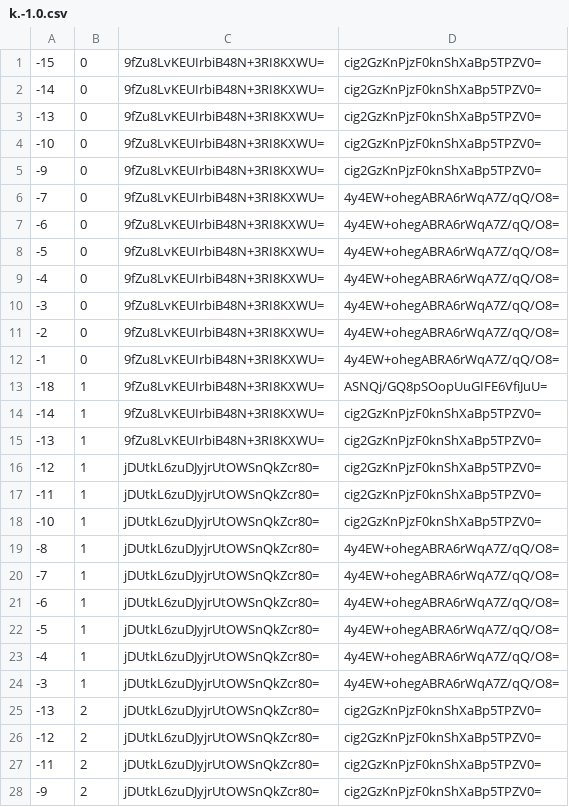
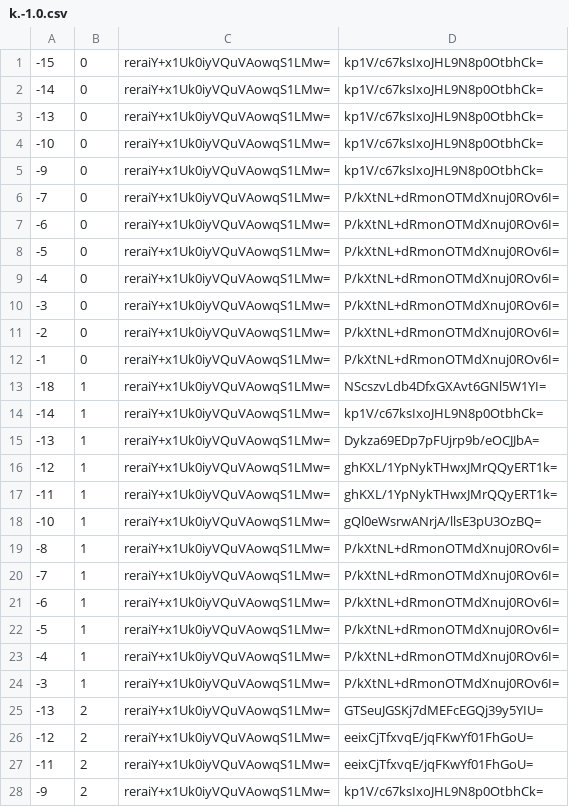
Before and after one commit to counterfitninja/chilled-end, a CSV file: tiles/zoom.-1/metadata/k.-1.0.csv, drawn as a sheet; only a part is shown; the diff covers the shown part only.

```diff
--- a/tiles/zoom.-1/metadata/k.-1.0.csv
+++ b/tiles/zoom.-1/metadata/k.-1.0.csv
@@ -1,28 +1,28 @@
--15,0,9fZu8LvKEUIrbiB48N+3RI8KXWU=,cig2GzKnPjzF0knShXaBp5TPZV0=
--14,0,9fZu8LvKEUIrbiB48N+3RI8KXWU=,cig2GzKnPjzF0knShXaBp5TPZV0=
--13,0,9fZu8LvKEUIrbiB48N+3RI8KXWU=,cig2GzKnPjzF0knShXaBp5TPZV0=
--10,0,9fZu8LvKEUIrbiB48N+3RI8KXWU=,cig2GzKnPjzF0knShXaBp5TPZV0=
--9,0,9fZu8LvKEUIrbiB48N+3RI8KXWU=,cig2GzKnPjzF0knShXaBp5TPZV0=
--7,0,9fZu8LvKEUIrbiB48N+3RI8KXWU=,4y4EW+ohegABRA6rWqA7Z/qQ/O8=
--6,0,9fZu8LvKEUIrbiB48N+3RI8KXWU=,4y4EW+ohegABRA6rWqA7Z/qQ/O8=
--5,0,9fZu8LvKEUIrbiB48N+3RI8KXWU=,4y4EW+ohegABRA6rWqA7Z/qQ/O8=
--4,0,9fZu8LvKEUIrbiB48N+3RI8KXWU=,4y4EW+ohegABRA6rWqA7Z/qQ/O8=
--3,0,9fZu8LvKEUIrbiB48N+3RI8KXWU=,4y4EW+ohegABRA6rWqA7Z/qQ/O8=
--2,0,9fZu8LvKEUIrbiB48N+3RI8KXWU=,4y4EW+ohegABRA6rWqA7Z/qQ/O8=
--1,0,9fZu8LvKEUIrbiB48N+3RI8KXWU=,4y4EW+ohegABRA6rWqA7Z/qQ/O8=
--18,1,9fZu8LvKEUIrbiB48N+3RI8KXWU=,ASNQj/GQ8pSOopUuGIFE6VfiJuU=
--14,1,9fZu8LvKEUIrbiB48N+3RI8KXWU=,cig2GzKnPjzF0knShXaBp5TPZV0=
--13,1,9fZu8LvKEUIrbiB48N+3RI8KXWU=,cig2GzKnPjzF0knShXaBp5TPZV0=
--12,1,jDUtkL6zuDJyjrUtOWSnQkZcr80=,cig2GzKnPjzF0knShXaBp5TPZV0=
--11,1,jDUtkL6zuDJyjrUtOWSnQkZcr80=,cig2GzKnPjzF0knShXaBp5TPZV0=
--10,1,jDUtkL6zuDJyjrUtOWSnQkZcr80=,cig2GzKnPjzF0knShXaBp5TPZV0=
--8,1,jDUtkL6zuDJyjrUtOWSnQkZcr80=,4y4EW+ohegABRA6rWqA7Z/qQ/O8=
--7,1,jDUtkL6zuDJyjrUtOWSnQkZcr80=,4y4EW+ohegABRA6rWqA7Z/qQ/O8=
--6,1,jDUtkL6zuDJyjrUtOWSnQkZcr80=,4y4EW+ohegABRA6rWqA7Z/qQ/O8=
--5,1,jDUtkL6zuDJyjrUtOWSnQkZcr80=,4y4EW+ohegABRA6rWqA7Z/qQ/O8=
--4,1,jDUtkL6zuDJyjrUtOWSnQkZcr80=,4y4EW+ohegABRA6rWqA7Z/qQ/O8=
--3,1,jDUtkL6zuDJyjrUtOWSnQkZcr80=,4y4EW+ohegABRA6rWqA7Z/qQ/O8=
--13,2,jDUtkL6zuDJyjrUtOWSnQkZcr80=,cig2GzKnPjzF0knShXaBp5TPZV0=
--12,2,jDUtkL6zuDJyjrUtOWSnQkZcr80=,cig2GzKnPjzF0knShXaBp5TPZV0=
--11,2,jDUtkL6zuDJyjrUtOWSnQkZcr80=,cig2GzKnPjzF0knShXaBp5TPZV0=
--9,2,jDUtkL6zuDJyjrUtOWSnQkZcr80=,cig2GzKnPjzF0knShXaBp5TPZV0=
+-15,0,reraiY+x1Uk0iyVQuVAowqS1LMw=,kp1V/c67ksIxoJHL9N8p0OtbhCk=
+-14,0,reraiY+x1Uk0iyVQuVAowqS1LMw=,kp1V/c67ksIxoJHL9N8p0OtbhCk=
+-13,0,reraiY+x1Uk0iyVQuVAowqS1LMw=,kp1V/c67ksIxoJHL9N8p0OtbhCk=
+-10,0,reraiY+x1Uk0iyVQuVAowqS1LMw=,kp1V/c67ksIxoJHL9N8p0OtbhCk=
+-9,0,reraiY+x1Uk0iyVQuVAowqS1LMw=,kp1V/c67ksIxoJHL9N8p0OtbhCk=
+-7,0,reraiY+x1Uk0iyVQuVAowqS1LMw=,P/kXtNL+dRmonOTMdXnuj0ROv6I=
+-6,0,reraiY+x1Uk0iyVQuVAowqS1LMw=,P/kXtNL+dRmonOTMdXnuj0ROv6I=
+-5,0,reraiY+x1Uk0iyVQuVAowqS1LMw=,P/kXtNL+dRmonOTMdXnuj0ROv6I=
+-4,0,reraiY+x1Uk0iyVQuVAowqS1LMw=,P/kXtNL+dRmonOTMdXnuj0ROv6I=
+-3,0,reraiY+x1Uk0iyVQuVAowqS1LMw=,P/kXtNL+dRmonOTMdXnuj0ROv6I=
+-2,0,reraiY+x1Uk0iyVQuVAowqS1LMw=,P/kXtNL+dRmonOTMdXnuj0ROv6I=
+-1,0,reraiY+x1Uk0iyVQuVAowqS1LMw=,P/kXtNL+dRmonOTMdXnuj0ROv6I=
+-18,1,reraiY+x1Uk0iyVQuVAowqS1LMw=,NScszvLdb4DfxGXAvt6GNl5W1YI=
+-14,1,reraiY+x1Uk0iyVQuVAowqS1LMw=,kp1V/c67ksIxoJHL9N8p0OtbhCk=
+-13,1,reraiY+x1Uk0iyVQuVAowqS1LMw=,Dykza69EDp7pFUjrp9b/eOCJJbA=
+-12,1,reraiY+x1Uk0iyVQuVAowqS1LMw=,ghKXL/1YpNykTHwxJMrQQyERT1k=
+-11,1,reraiY+x1Uk0iyVQuVAowqS1LMw=,ghKXL/1YpNykTHwxJMrQQyERT1k=
+-10,1,reraiY+x1Uk0iyVQuVAowqS1LMw=,gQl0eWsrwANrjA/llsE3pU3OzBQ=
+-8,1,reraiY+x1Uk0iyVQuVAowqS1LMw=,P/kXtNL+dRmonOTMdXnuj0ROv6I=
+-7,1,reraiY+x1Uk0iyVQuVAowqS1LMw=,P/kXtNL+dRmonOTMdXnuj0ROv6I=
+-6,1,reraiY+x1Uk0iyVQuVAowqS1LMw=,P/kXtNL+dRmonOTMdXnuj0ROv6I=
+-5,1,reraiY+x1Uk0iyVQuVAowqS1LMw=,P/kXtNL+dRmonOTMdXnuj0ROv6I=
+-4,1,reraiY+x1Uk0iyVQuVAowqS1LMw=,P/kXtNL+dRmonOTMdXnuj0ROv6I=
+-3,1,reraiY+x1Uk0iyVQuVAowqS1LMw=,P/kXtNL+dRmonOTMdXnuj0ROv6I=
+-13,2,reraiY+x1Uk0iyVQuVAowqS1LMw=,GTSeuJGSKj7dMEFcEGQj39y5YIU=
+-12,2,reraiY+x1Uk0iyVQuVAowqS1LMw=,eeixCjTfxvqE/jqFKwYf01FhGoU=
+-11,2,reraiY+x1Uk0iyVQuVAowqS1LMw=,eeixCjTfxvqE/jqFKwYf01FhGoU=
+-9,2,reraiY+x1Uk0iyVQuVAowqS1LMw=,kp1V/c67ksIxoJHL9N8p0OtbhCk=
```
Also changed, not shown: 70 edited cells elsewhere in this file, tiles/zoom.-1/metadata/k.-1.-1.csv, tiles/zoom.-1/metadata/k.0.-1.csv, 32 other files.
